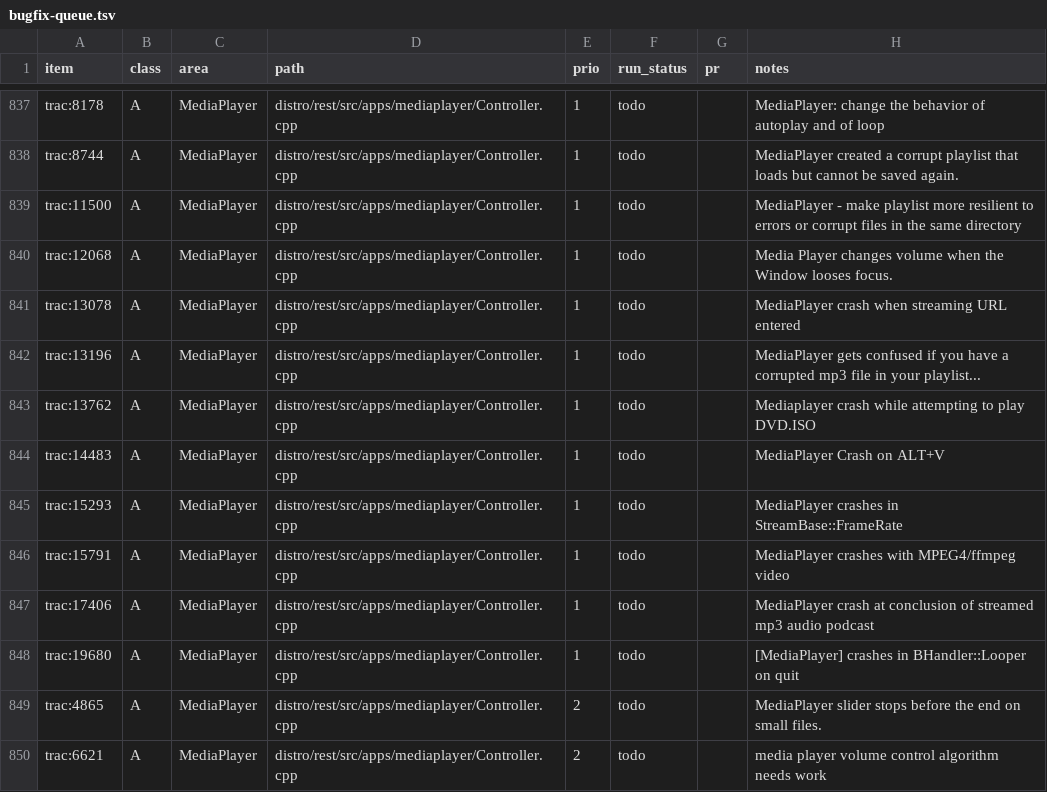
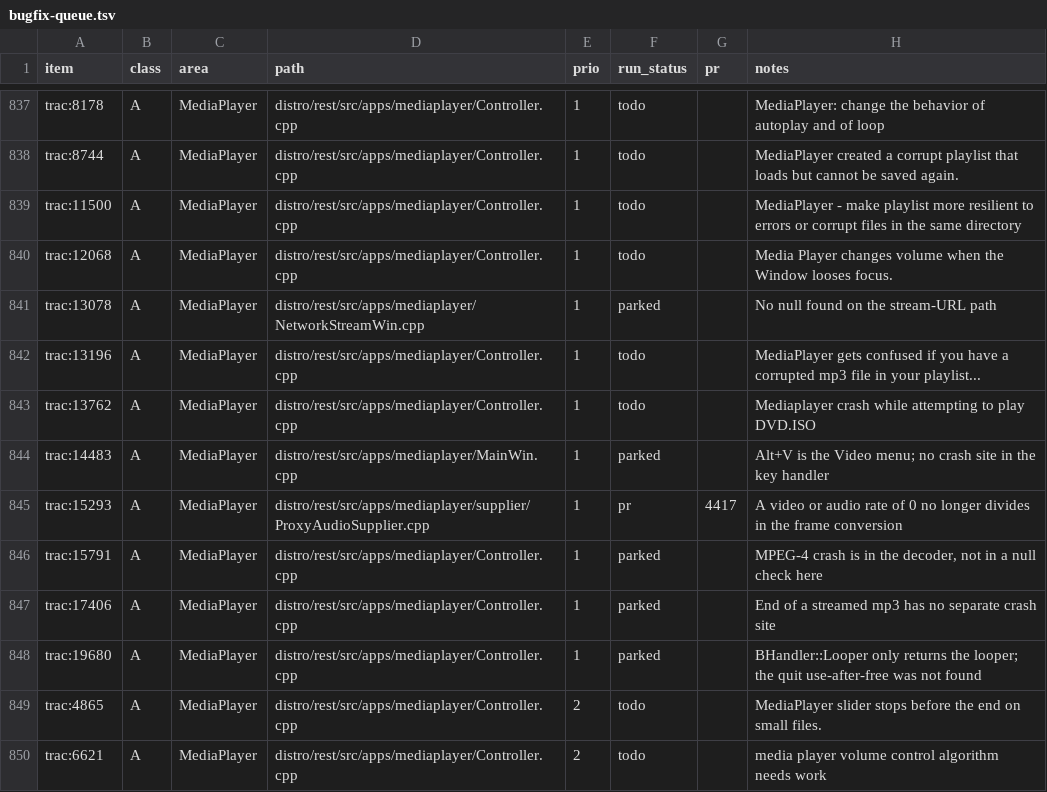
Before and after one commit to r5-operating-system/r5os, a TSV file: tracker/bugfix-queue.tsv, drawn as a sheet; only a part is shown, gaps mark what is left out.

```diff
--- a/tracker/bugfix-queue.tsv
+++ b/tracker/bugfix-queue.tsv
@@ -840,10 +840,10 @@ trac:11500	A	MediaPlayer	distro/rest/src/apps/mediaplayer/Controller.cpp	1	todo
 trac:12068	A	MediaPlayer	distro/rest/src/apps/mediaplayer/Controller.cpp	1	todo		Media Player changes volume when the Window looses focus.
-trac:13078	A	MediaPlayer	distro/rest/src/apps/mediaplayer/Controller.cpp	1	todo		MediaPlayer crash when streaming URL entered
+trac:13078	A	MediaPlayer	distro/rest/src/apps/mediaplayer/NetworkStreamWin.cpp	1	parked		No null found on the stream-URL path
 trac:13196	A	MediaPlayer	distro/rest/src/apps/mediaplayer/Controller.cpp	1	todo		MediaPlayer gets confused if you have a corrupted mp3 file in your playlist...
 trac:13762	A	MediaPlayer	distro/rest/src/apps/mediaplayer/Controller.cpp	1	todo		Mediaplayer crash while attempting to play DVD.ISO
-trac:14483	A	MediaPlayer	distro/rest/src/apps/mediaplayer/Controller.cpp	1	todo		MediaPlayer Crash on ALT+V
-trac:15293	A	MediaPlayer	distro/rest/src/apps/mediaplayer/Controller.cpp	1	todo		MediaPlayer crashes in StreamBase::FrameRate
-trac:15791	A	MediaPlayer	distro/rest/src/apps/mediaplayer/Controller.cpp	1	todo		MediaPlayer crashes with MPEG4/ffmpeg video
-trac:17406	A	MediaPlayer	distro/rest/src/apps/mediaplayer/Controller.cpp	1	todo		MediaPlayer crash at conclusion of streamed mp3 audio podcast
-trac:19680	A	MediaPlayer	distro/rest/src/apps/mediaplayer/Controller.cpp	1	todo		[MediaPlayer] crashes in BHandler::Looper on quit
+trac:14483	A	MediaPlayer	distro/rest/src/apps/mediaplayer/MainWin.cpp	1	parked		Alt+V is the Video menu; no crash site in the key handler
+trac:15293	A	MediaPlayer	distro/rest/src/apps/mediaplayer/supplier/ProxyAudioSupplier.cpp	1	pr	4417	A video or audio rate of 0 no longer divides in the frame conversion
+trac:15791	A	MediaPlayer	distro/rest/src/apps/mediaplayer/Controller.cpp	1	parked		MPEG-4 crash is in the decoder, not in a null check here
+trac:17406	A	MediaPlayer	distro/rest/src/apps/mediaplayer/Controller.cpp	1	parked		End of a streamed mp3 has no separate crash site
+trac:19680	A	MediaPlayer	distro/rest/src/apps/mediaplayer/Controller.cpp	1	parked		BHandler::Looper only returns the looper; the quit use-after-free was not found
 trac:4865	A	MediaPlayer	distro/rest/src/apps/mediaplayer/Controller.cpp	2	todo		MediaPlayer slider stops before the end on small files.
```
Also changed, not shown: 2 other files.
